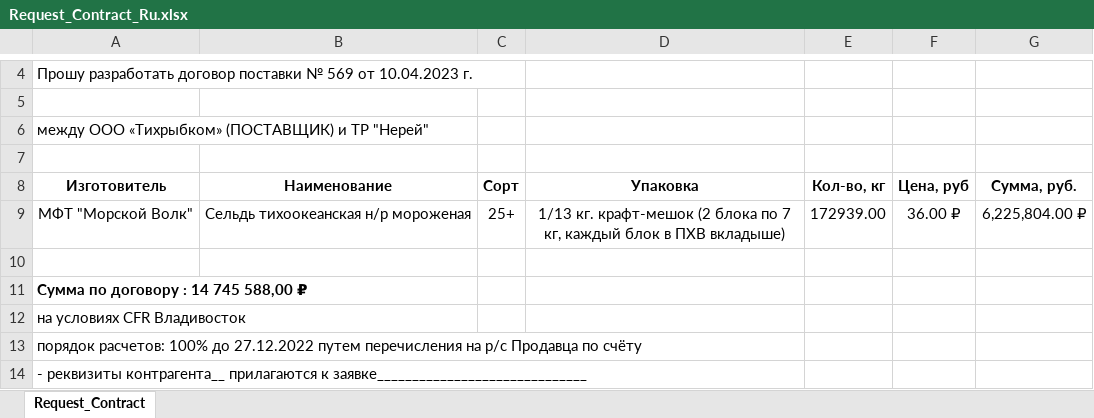
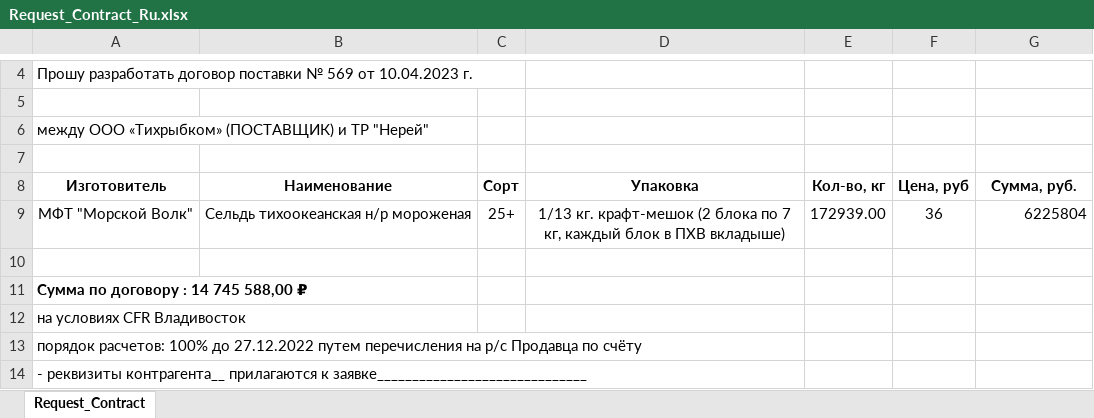
Before and after one commit to KirillKazakoff/tsAddin, an Excel workbook: templates/Request_Contract_Ru.xlsx, sheet Request_Contract, drawn as a sheet; only a part is shown, gaps mark what is left out; values as stored, in another font and other column widths than the file's, no borders; charts and pictures and conditional formats not drawn; the diff names each change by its address in the sheet, - before the commit and + after, or states it on an @@ line.

Commit message:
rows beta counting values feature in excel tmps added (string type replaced with count + cell are formatting with Excel formats)

```diff
--- a/templates/Request_Contract_Ru.xlsx (sheet Request_Contract)
+++ b/templates/Request_Contract_Ru.xlsx (sheet Request_Contract)
-F9 (Цена, руб): 36.00 ₽
+F9 (Цена, руб): 36
-G9 (Сумма, руб.): 6,225,804.00 ₽
+G9 (Сумма, руб.): 6225804
```
Also changed, not shown: 16 other files.
